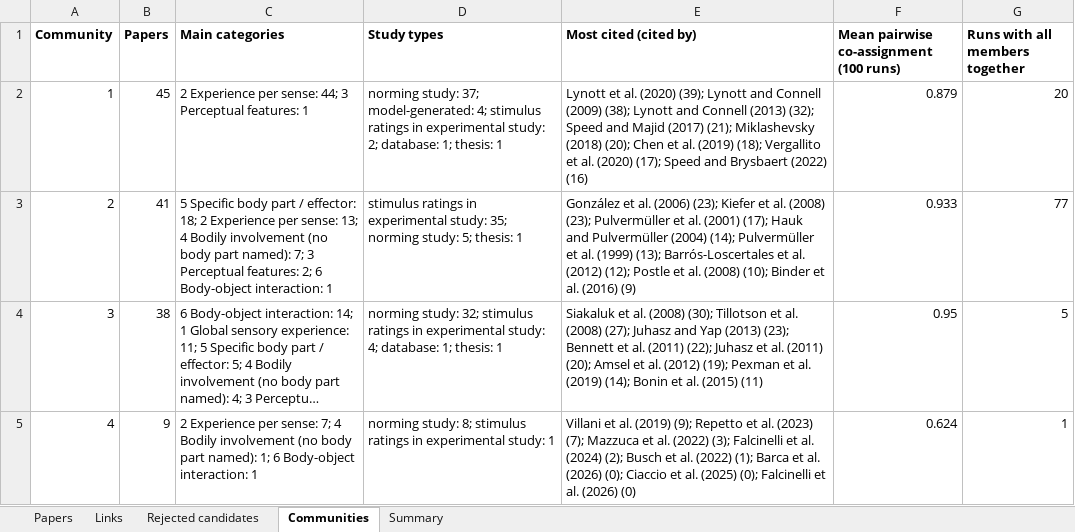
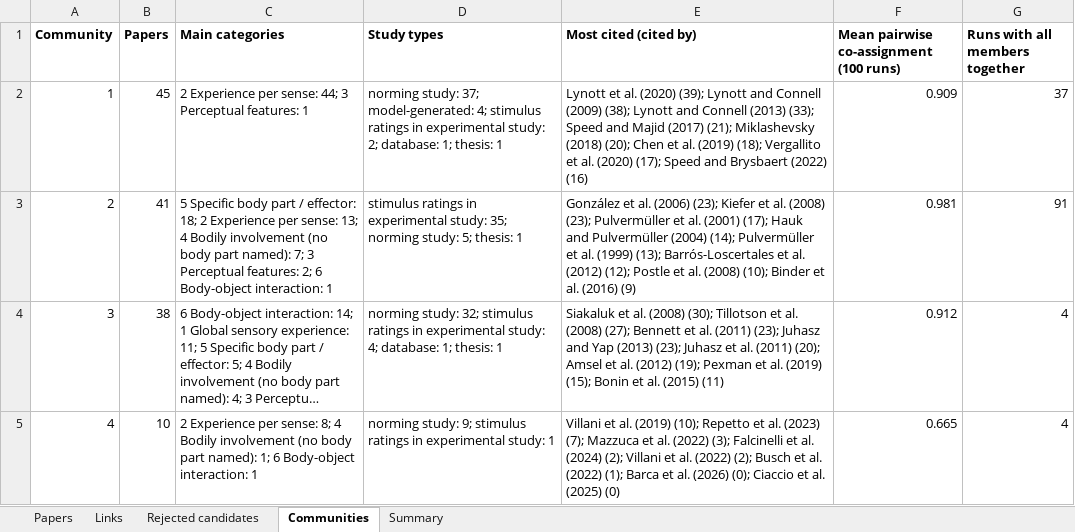
Before and after one commit to AlexMiklashevsky/sensorimotor-word-norms, an Excel workbook: data/citation_network.xlsx, sheet Communities, drawn as a sheet; long unchanged cells end in …; values as stored, in another font and other column widths than the file's, no borders; the diff names each change by its address in the sheet, - before the commit and + after, or states it on an @@ line.

```diff
--- a/data/citation_network.xlsx (sheet Communities)
+++ b/data/citation_network.xlsx (sheet Communities)
-E2 (Most cited (cited by)): …Connell (2013) (32); Speed and…
+E2 (Most cited (cited by)): …Connell (2013) (33); Speed and…
-F2: 0.879
+F2: 0.909
-G2 (Runs with all members together): 20
+G2 (Runs with all members together): 37
-F3: 0.933
+F3: 0.981
-G3 (Runs with all members together): 77
+G3 (Runs with all members together): 91
-E4 (Most cited (cited by)): …(2008) (27); Juhasz and Yap (2013) (23); Bennett et al. (2011) (22); Juhasz et al. (2011) (20); Amsel et al. (2012) (19); Pexman et al. (2019) (14); Bonin et…
+E4 (Most cited (cited by)): …(2008) (27); Bennett et al. (2011) (23); Juhasz and Yap (2013) (23); Juhasz et al. (2011) (20); Amsel et al. (2012) (19); Pexman et al. (2019) (15); Bonin et…
-F4: 0.95
+F4: 0.912
-G4 (Runs with all members together): 5
+G4 (Runs with all members together): 4
-B5 (Papers): 9
+B5 (Papers): 10
-C5 (Main categories): …per sense: 7; 4 Bodily…
+C5 (Main categories): …per sense: 8; 4 Bodily…
-D5 (Study types): norming study: 8; stimulus ratings…
+D5 (Study types): norming study: 9; stimulus ratings…
-E5 (Most cited (cited by)): …al. (2019) (9); Repetto et al. (2023) (7); Mazzuca et al. (2022) (3); Falcinelli et al. (2024) (2); Busch et al. (2022) (1); Barca et al. (2026) (0); Ciaccio et al. (2025) (0); Falcinelli et al. (2026) (0)
+E5 (Most cited (cited by)): …al. (2019) (10); Repetto et al. (2023) (7); Mazzuca et al. (2022) (3); Falcinelli et al. (2024) (2); Villani et al. (2022) (2); Busch et al. (2022) (1); Barca et al. (2026) (0); Ciaccio et al. (2025) (0)
-F5: 0.624
+F5: 0.665
-G5 (Runs with all members together): 1
+G5 (Runs with all members together): 4
```
Also changed, not shown: sheet Papers, sheet Links, sheet Summary, data/sensorimotor_norms_table.xlsx, 22 other files.
